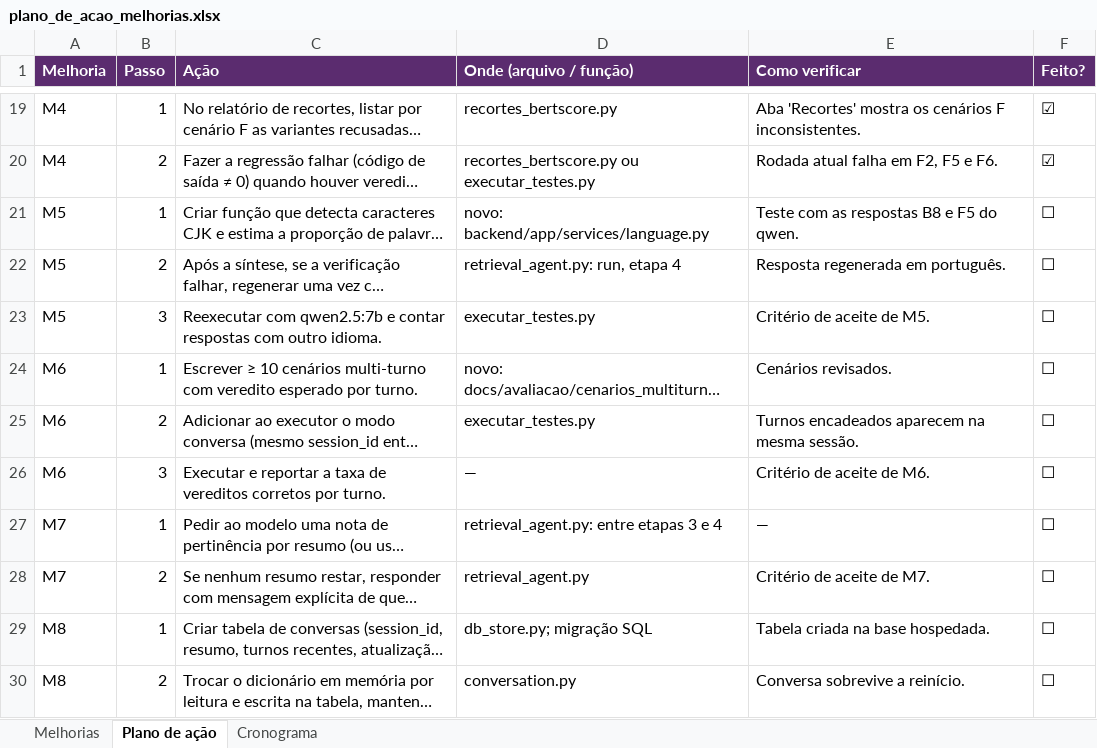
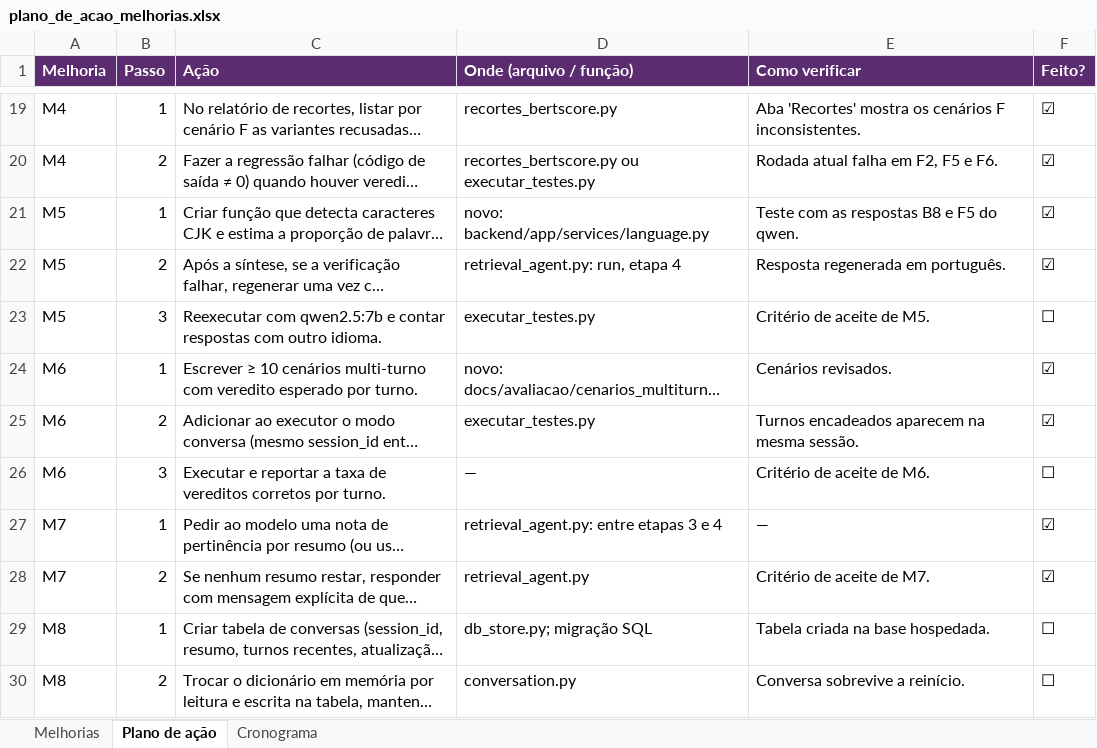
Before and after one commit to MeLLL-UFF/konenki-sci, an Excel workbook: docs/avaliacao/plano_de_acao_melhorias.xlsx, sheet Plano de ação, drawn as a sheet; only a part is shown, gaps mark what is left out; long unchanged cells end in …; values as stored, in another font and other column widths than the file's, no borders; the diff names each change by its address in the sheet, - before the commit and + after, or states it on an @@ line.

```diff
--- a/docs/avaliacao/plano_de_acao_melhorias.xlsx (sheet Plano de ação)
+++ b/docs/avaliacao/plano_de_acao_melhorias.xlsx (sheet Plano de ação)
-F21:F22 (Feito?): ☐
+F21:F22 (Feito?): ☑
-F24:F25 (Feito?): ☐
+F24:F25 (Feito?): ☑
-F27:F28 (Feito?): ☐
+F27:F28 (Feito?): ☑
```
Also changed, not shown: sheet Melhorias, 10 other files.
